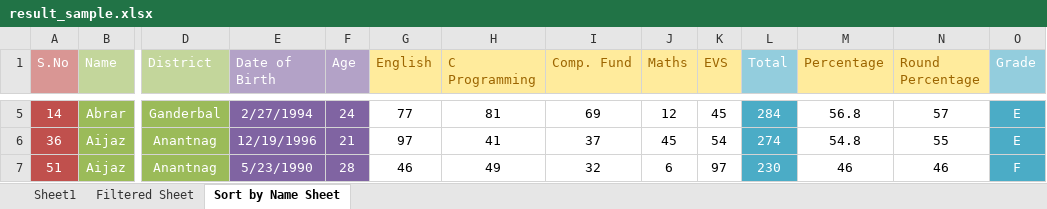
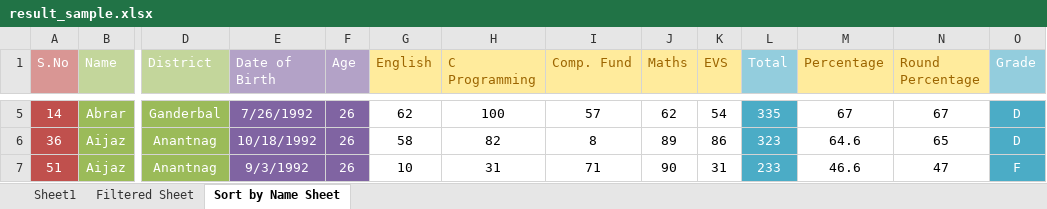
Before and after one commit to haideralipunjabi/fundlab_imca1sem, an Excel workbook: MS Excel/result_sample.xlsx, sheet Sort by Name Sheet, drawn as a sheet; only a part is shown, gaps mark what is left out; values as stored, in another font and other column widths than the file's, no borders; conditional formats not drawn; the diff covers the shown part only; the diff names each change by its address in the sheet, - before the commit and + after, or states it on an @@ line.

```diff
--- a/MS Excel/result_sample.xlsx (sheet Sort by Name Sheet)
+++ b/MS Excel/result_sample.xlsx (sheet Sort by Name Sheet)
-E5 (Date of Birth): 2/27/1994
+E5 (Date of Birth): 7/26/1992
-F5 (Age): 24
+F5 (Age): 26
-G5 (English): 77
+G5 (English): 62
-H5 (C Programming): 81
+H5 (C Programming): 100
-I5 (Comp. Fund): 69
+I5 (Comp. Fund): 57
-J5 (Maths): 12
+J5 (Maths): 62
-K5 (EVS): 45
+K5 (EVS): 54
-L5 (Total): 284
+L5 (Total): 335
-M5 (Percentage): 56.8
+M5 (Percentage): 67
-N5 (Round Percentage): 57
+N5 (Round Percentage): 67
-O5:O6 (Grade): E
+O5:O6 (Grade): D
-E6 (Date of Birth): 12/19/1996
+E6 (Date of Birth): 10/18/1992
-F6 (Age): 21
+F6 (Age): 26
-G6 (English): 97
+G6 (English): 58
-H6 (C Programming): 41
+H6 (C Programming): 82
-I6 (Comp. Fund): 37
+I6 (Comp. Fund): 8
-J6 (Maths): 45
+J6 (Maths): 89
-K6 (EVS): 54
+K6 (EVS): 86
-L6 (Total): 274
+L6 (Total): 323
-M6 (Percentage): 54.8
+M6 (Percentage): 64.6
-N6 (Round Percentage): 55
+N6 (Round Percentage): 65
-E7 (Date of Birth): 5/23/1990
+E7 (Date of Birth): 9/3/1992
-F7 (Age): 28
+F7 (Age): 26
-G7 (English): 46
+G7 (English): 10
-H7 (C Programming): 49
+H7 (C Programming): 31
-I7 (Comp. Fund): 32
+I7 (Comp. Fund): 71
-J7 (Maths): 6
+J7 (Maths): 90
-K7 (EVS): 97
+K7 (EVS): 31
-L7 (Total): 230
+L7 (Total): 233
-M7 (Percentage): 46
+M7 (Percentage): 46.6
-N7 (Round Percentage): 46
+N7 (Round Percentage): 47
```
Also changed, not shown: 616 edited cells elsewhere in this sheet, sheet Sheet1, sheet Filtered Sheet, hidden cells, charts or pictures, 5 other files.
